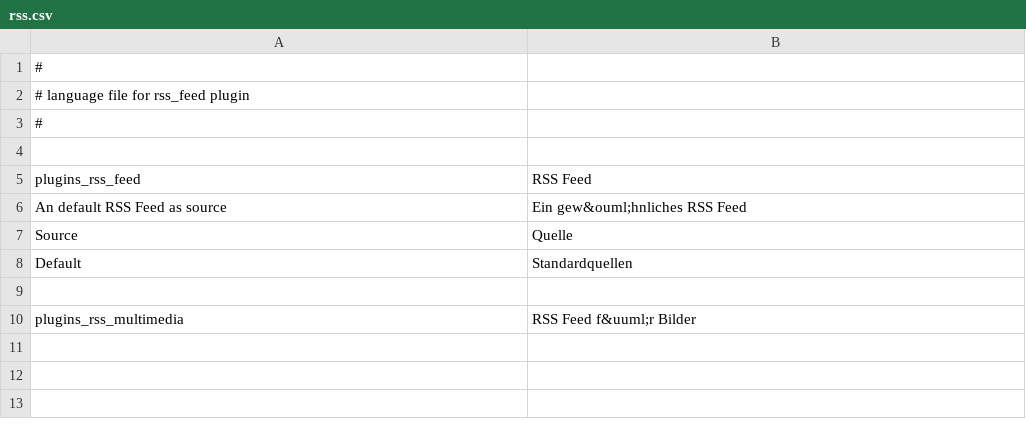
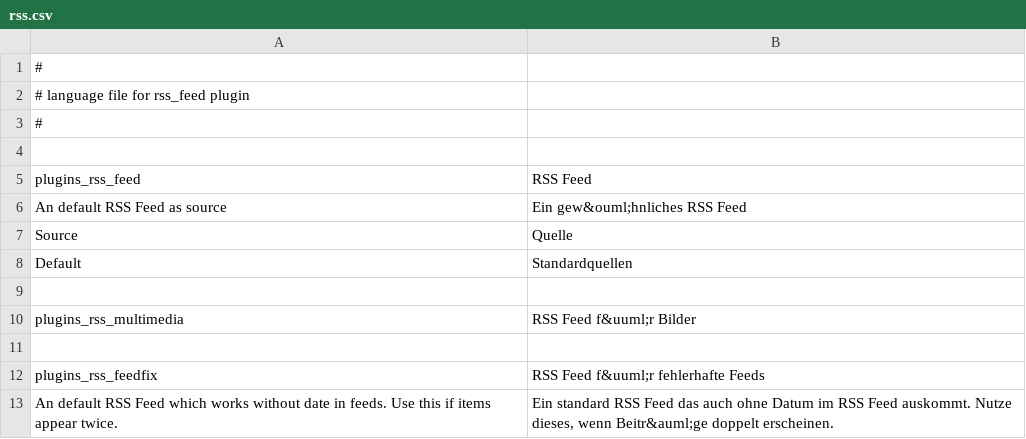
Before and after one commit to google-code-export/rsslounge, a CSV file: plugins/rss/locale/de/rss.csv, drawn as a sheet.

Commit message:
New feed plugin for invalid feeds with wrong timestamps. This plugin will create the id of an entry only with title and content.

```diff
--- a/plugins/rss/locale/de/rss.csv
+++ b/plugins/rss/locale/de/rss.csv
@@ -10 +10,4 @@ Default|Standardquellen
 plugins_rss_multimedia|RSS Feed f&uuml;r Bilder
+
+plugins_rss_feedfix|RSS Feed f&uuml;r fehlerhafte Feeds
+An default RSS Feed which works without date in feeds. Use this if items appear twice.|Ein standard RSS Feed das auch ohne Datum im RSS Feed auskommt. Nutze dieses, wenn Beitr&auml;ge doppelt erscheinen.
```
Also changed, not shown: 2 other files.
